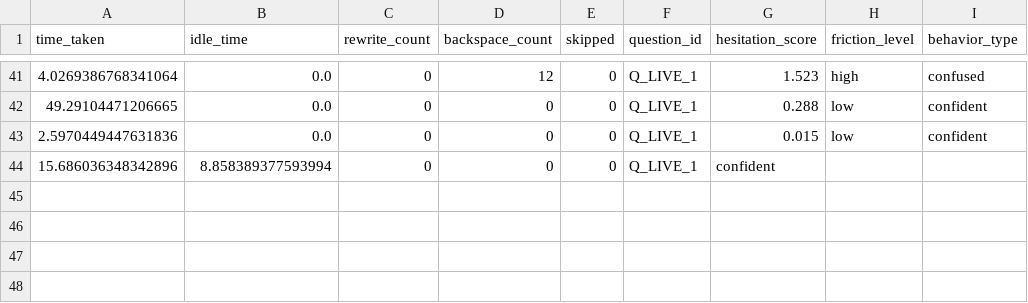
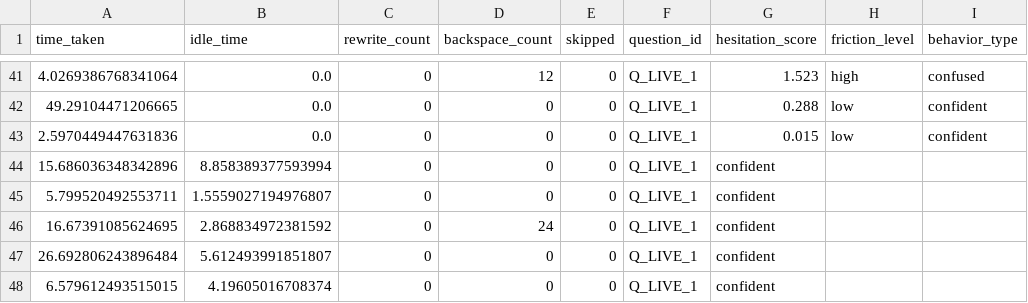
Before and after one commit to Piyush-031005/Cognify, a CSV file: models/model3/cognitive_dataset.csv, drawn as a sheet; only a part is shown, gaps mark what is left out.

```diff
--- a/models/model3/cognitive_dataset.csv
+++ b/models/model3/cognitive_dataset.csv
@@ -44 +44,5 @@ time_taken,idle_time,rewrite_count,backspace_count,skipped,question_id,hesitatio
 15.686036348342896,8.858389377593994,0,0,0,Q_LIVE_1,confident
+5.799520492553711,1.5559027194976807,0,0,0,Q_LIVE_1,confident
+16.67391085624695,2.868834972381592,0,24,0,Q_LIVE_1,confident
+26.692806243896484,5.612493991851807,0,0,0,Q_LIVE_1,confident
+6.579612493515015,4.19605016708374,0,0,0,Q_LIVE_1,confident
```
Also changed, not shown: 6 other files.
